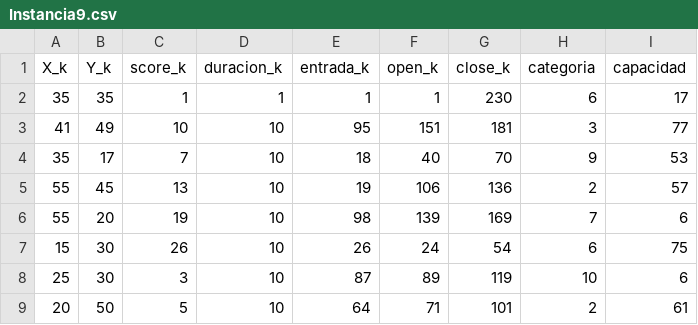
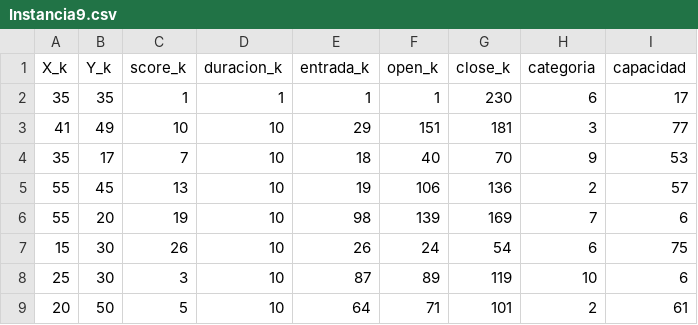
Before and after one commit to quentinRnd/Stage_Fac_2024, a CSV file: Instancias/Instancia9.csv, drawn as a sheet; only a part is shown.

Commit message:
few changes custom algorithme now try to optimise the number of good score POI selectionned to visite You can now add a custom COP objectif to your inter solution

```diff
--- a/Instancias/Instancia9.csv
+++ b/Instancias/Instancia9.csv
@@ -2,3 +2,3 @@ X_k;Y_k;score_k;duracion_k;entrada_k;open_k;close_k;categoria;capacidad
 35;35;1;1;1;1;230;6;17
-41;49;10;10;95;151;181;3;77
+41;49;10;10;29;151;181;3;77
 35;17;7;10;18;40;70;9;53
```
Also changed, not shown: 6 other files.
